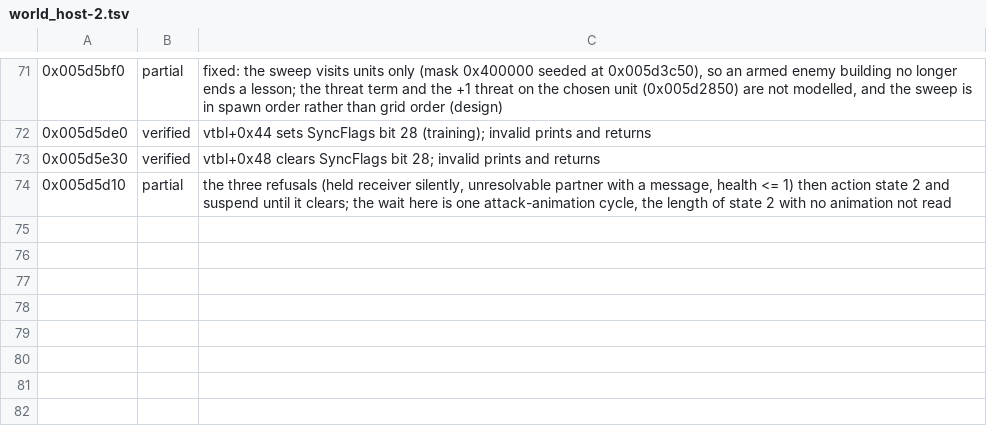
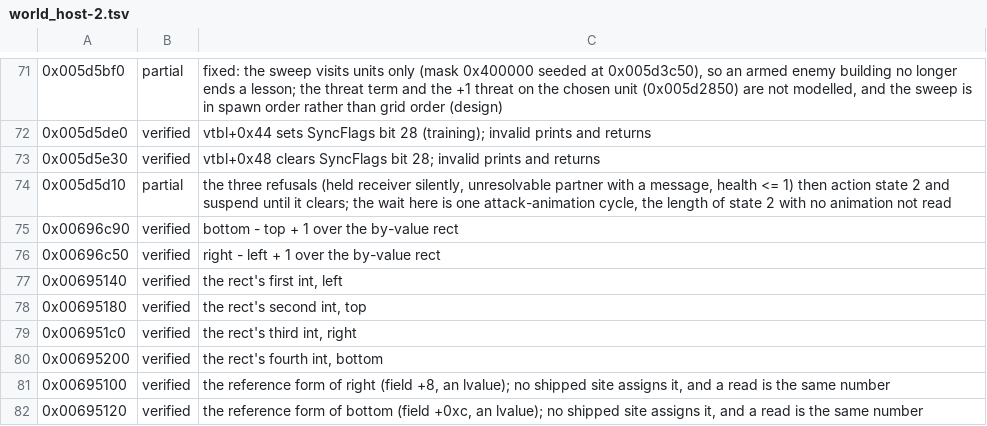
Before and after one commit to alesdi/imperivm-reforged, a TSV file: docs/audit/status/world_host-2.tsv, drawn as a sheet; only a part is shown, gaps mark what is left out.

```diff
--- a/docs/audit/status/world_host-2.tsv
+++ b/docs/audit/status/world_host-2.tsv
@@ -74 +74,9 @@
 0x005d5d10	partial	the three refusals (held receiver silently, unresolvable partner with a message, health <= 1) then action state 2 and suspend until it clears; the wait here is one attack-animation cycle, the length of state 2 with no animation not read
+0x00696c90	verified	bottom - top + 1 over the by-value rect
+0x00696c50	verified	right - left + 1 over the by-value rect
+0x00695140	verified	the rect's first int, left
+0x00695180	verified	the rect's second int, top
+0x006951c0	verified	the rect's third int, right
+0x00695200	verified	the rect's fourth int, bottom
+0x00695100	verified	the reference form of right (field +8, an lvalue); no shipped site assigns it, and a read is the same number
+0x00695120	verified	the reference form of bottom (field +0xc, an lvalue); no shipped site assigns it, and a read is the same number
```
Also changed, not shown: 1 other file.
